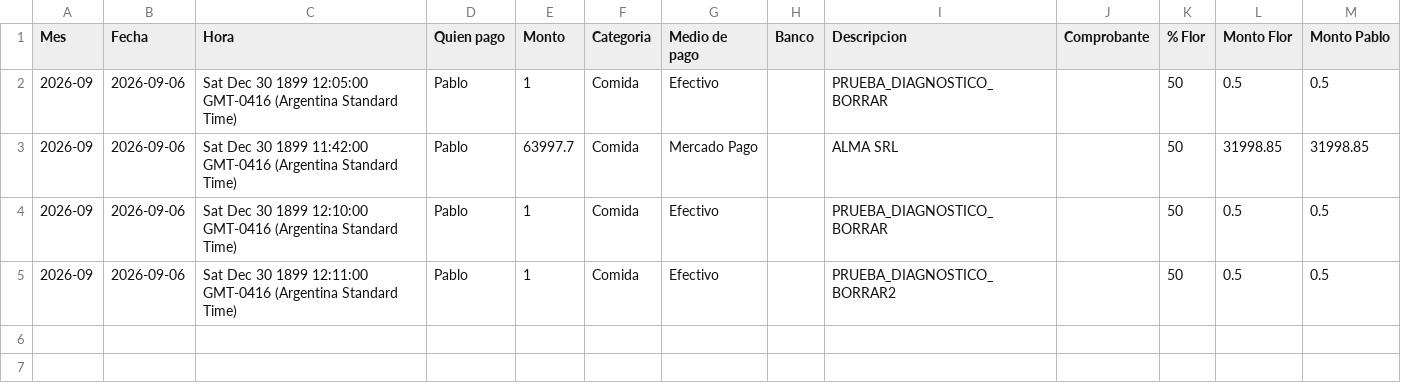
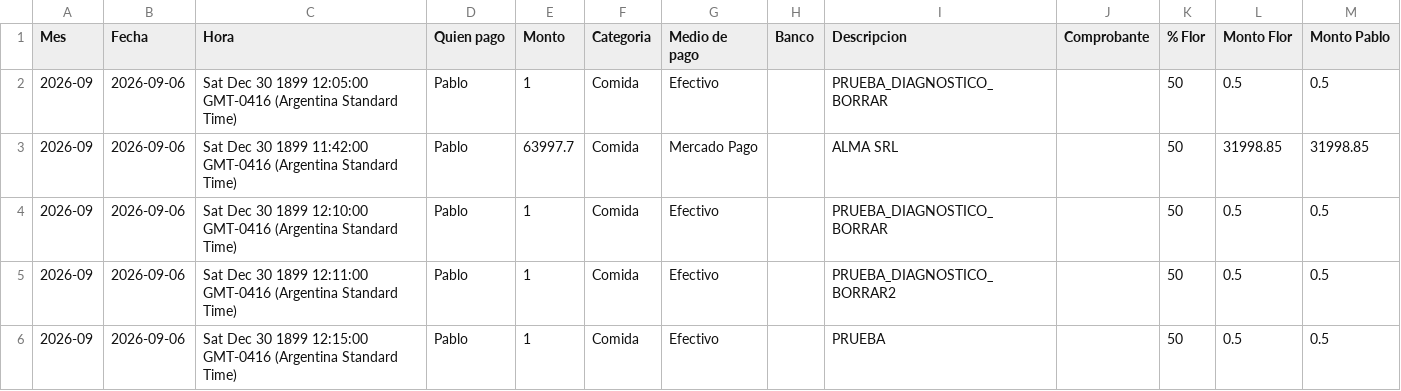
Before and after one commit to jofreflorenciam-art/gastos-flor-pablo, a CSV file: data/backup.csv, drawn as a sheet; the diff names each change by its address in the sheet, - before the commit and + after, or states it on an @@ line.

Commit message:
Backup automático 2026-09-07 00:19

```diff
--- a/data/backup.csv
+++ b/data/backup.csv
+row 6: 2026-09 | 2026-09-06 | Sat Dec 30 1899 12:15:00 GMT-0416 (Argentina Standard Time) | Pablo | 1 | Comida | Efectivo |  | PRUEBA |  | 50 | 0.5 | 0.5
```
